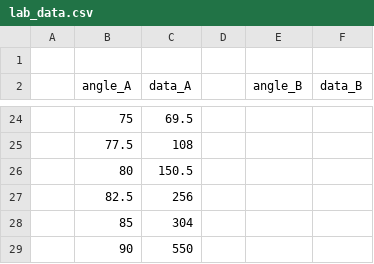
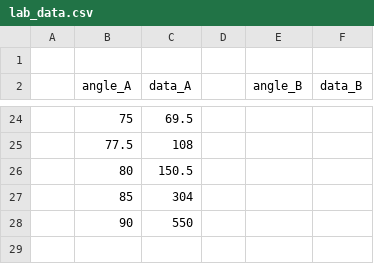
Before and after one commit to LouisFelixBRODEUR/T-POP, a CSV file: Lab_Polarisation/lab_data.csv, drawn as a sheet; only a part is shown, gaps mark what is left out.

```diff
--- a/Lab_Polarisation/lab_data.csv
+++ b/Lab_Polarisation/lab_data.csv
@@ -26,3 +26,2 @@
 ,80 ,150.5,,,,,
-,82.5,256 ,,,,,
 ,85 ,304 ,,,,,
```
Also changed, not shown: 1 other file.
